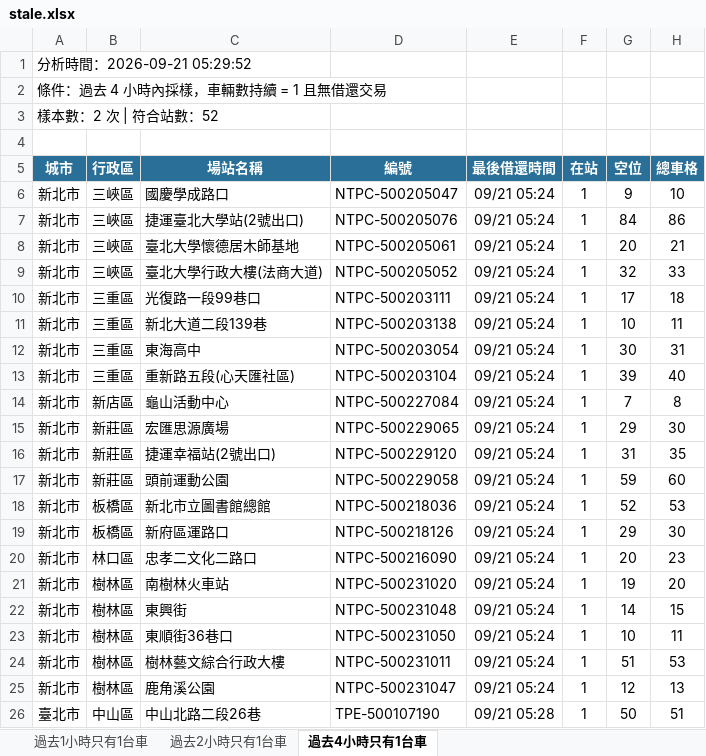
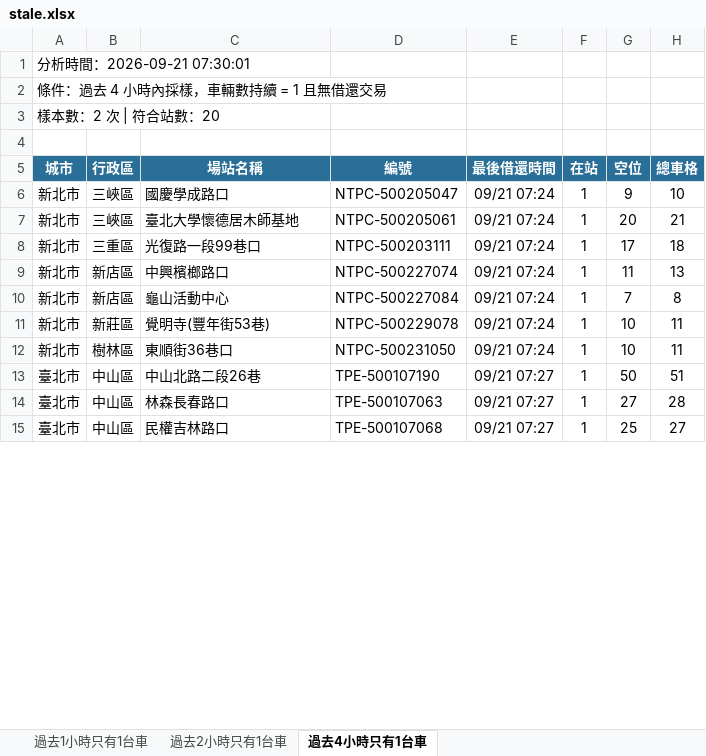
Before and after one commit to hippop3c/fixedbike, an Excel workbook: stale.xlsx, sheet 過去4小時只有1台車, drawn as a sheet; only a part is shown; values as stored, in another font and other column widths than the file's, no borders; removed rows and columns are numbered as before the commit, all else as after; the diff covers the shown part only; the diff names each change by its address in the sheet, - before the commit and + after, or states it on an @@ line.

```diff
--- a/stale.xlsx (sheet 過去4小時只有1台車)
+++ b/stale.xlsx (sheet 過去4小時只有1台車)
-A1 (城市): 分析時間：2026-09-21 05:29:52
+A1 (城市): 分析時間：2026-09-21 07:30:01
-A3 (城市): 樣本數：2 次 | 符合站數：52
+A3 (城市): 樣本數：2 次 | 符合站數：20
-E6 (最後借還時間): 09/21 05:24
+E6 (最後借還時間): 09/21 07:24
-row 7: 新北市 | 三峽區 | 捷運臺北大學站(2號出口) | NTPC-500205076 | 09/21 05:24 | 1 | 84 | 86
-E7 (最後借還時間): 09/21 05:24
+E7 (最後借還時間): 09/21 07:24
-row 9: 新北市 | 三峽區 | 臺北大學行政大樓(法商大道) | NTPC-500205052 | 09/21 05:24 | 1 | 32 | 33
-E8 (最後借還時間): 09/21 05:24
+E8 (最後借還時間): 09/21 07:24
-row 11: 新北市 | 三重區 | 新北大道二段139巷 | NTPC-500203138 | 09/21 05:24 | 1 | 10 | 11
-row 12: 新北市 | 三重區 | 東海高中 | NTPC-500203054 | 09/21 05:24 | 1 | 30 | 31
-row 13: 新北市 | 三重區 | 重新路五段(心天匯社區) | NTPC-500203104 | 09/21 05:24 | 1 | 39 | 40
+row 9: 新北市 | 新店區 | 中興檳榔路口 | NTPC-500227074 | 09/21 07:24 | 1 | 11 | 13
-E10 (最後借還時間): 09/21 05:24
+E10 (最後借還時間): 09/21 07:24
-row 15: 新北市 | 新莊區 | 宏匯思源廣場 | NTPC-500229065 | 09/21 05:24 | 1 | 29 | 30
-row 16: 新北市 | 新莊區 | 捷運幸福站(2號出口) | NTPC-500229120 | 09/21 05:24 | 1 | 31 | 35
-C11 (場站名稱): 頭前運動公園
+C11 (場站名稱): 覺明寺(豐年街53巷)
-D11 (編號): NTPC-500229058
+D11 (編號): NTPC-500229078
-E11 (最後借還時間): 09/21 05:24
+E11 (最後借還時間): 09/21 07:24
-G11 (空位): 59
+G11 (空位): 10
-H11 (總車格): 60
+H11 (總車格): 11
-row 18: 新北市 | 板橋區 | 新北市立圖書館總館 | NTPC-500218036 | 09/21 05:24 | 1 | 52 | 53
-row 19: 新北市 | 板橋區 | 新府區運路口 | NTPC-500218126 | 09/21 05:24 | 1 | 29 | 30
-row 20: 新北市 | 林口區 | 忠孝二文化二路口 | NTPC-500216090 | 09/21 05:24 | 1 | 20 | 23
-row 21: 新北市 | 樹林區 | 南樹林火車站 | NTPC-500231020 | 09/21 05:24 | 1 | 19 | 20
-row 22: 新北市 | 樹林區 | 東興街 | NTPC-500231048 | 09/21 05:24 | 1 | 14 | 15
-E12 (最後借還時間): 09/21 05:24
+E12 (最後借還時間): 09/21 07:24
-row 24: 新北市 | 樹林區 | 樹林藝文綜合行政大樓 | NTPC-500231011 | 09/21 05:24 | 1 | 51 | 53
-row 25: 新北市 | 樹林區 | 鹿角溪公園 | NTPC-500231047 | 09/21 05:24 | 1 | 12 | 13
-E13 (最後借還時間): 09/21 05:28
+E13 (最後借還時間): 09/21 07:27
+row 14: 臺北市 | 中山區 | 林森長春路口 | TPE-500107063 | 09/21 07:27 | 1 | 27 | 28
+row 15: 臺北市 | 中山區 | 民權吉林路口 | TPE-500107068 | 09/21 07:27 | 1 | 25 | 27
```
Also changed, not shown: 3 added rows, 24 removed rows and 26 edited cells elsewhere in this sheet, sheet 過去1小時只有1台車, sheet 過去2小時只有1台車, 2 other files.
